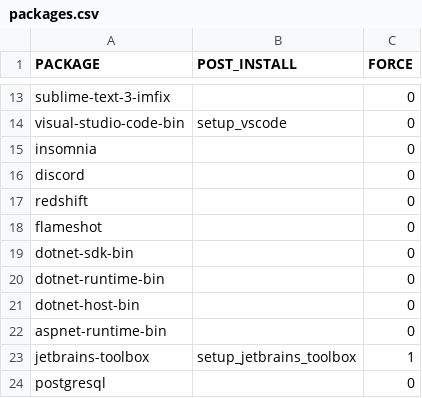
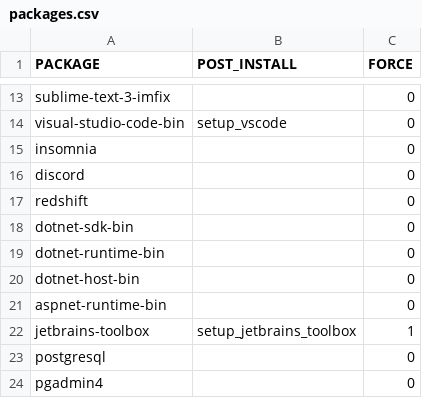
Before and after one commit to danielccunha/scripts, a CSV file: config/linux/packages.csv, drawn as a sheet; only a part is shown, gaps mark what is left out; the shorter side is filled out with more unchanged rows.

```diff
--- a/config/linux/packages.csv
+++ b/config/linux/packages.csv
@@ -17,3 +17,2 @@ discord,,0
 redshift,,0
-flameshot,,0
 dotnet-sdk-bin,,0
```
Also changed, not shown: 3 other files.
